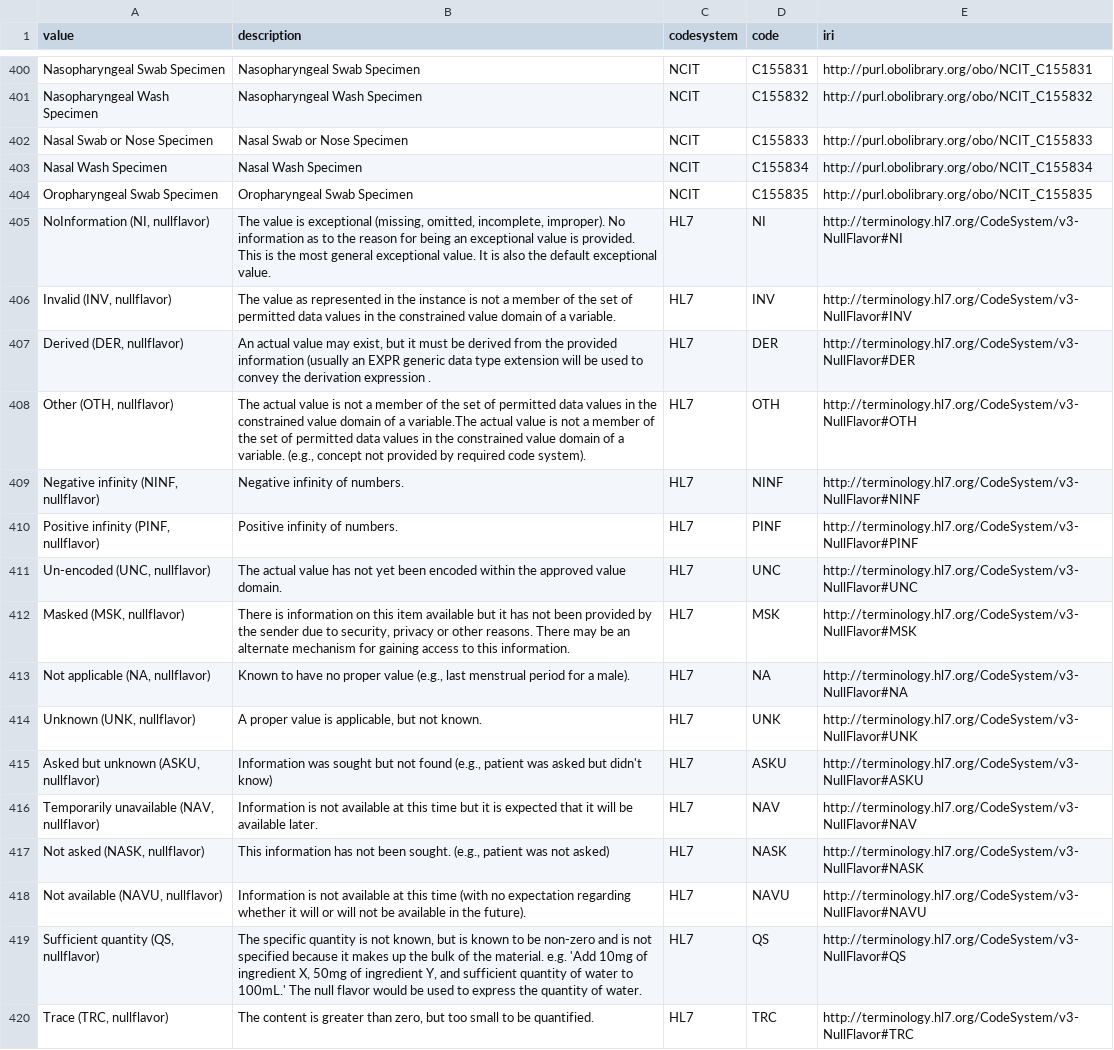
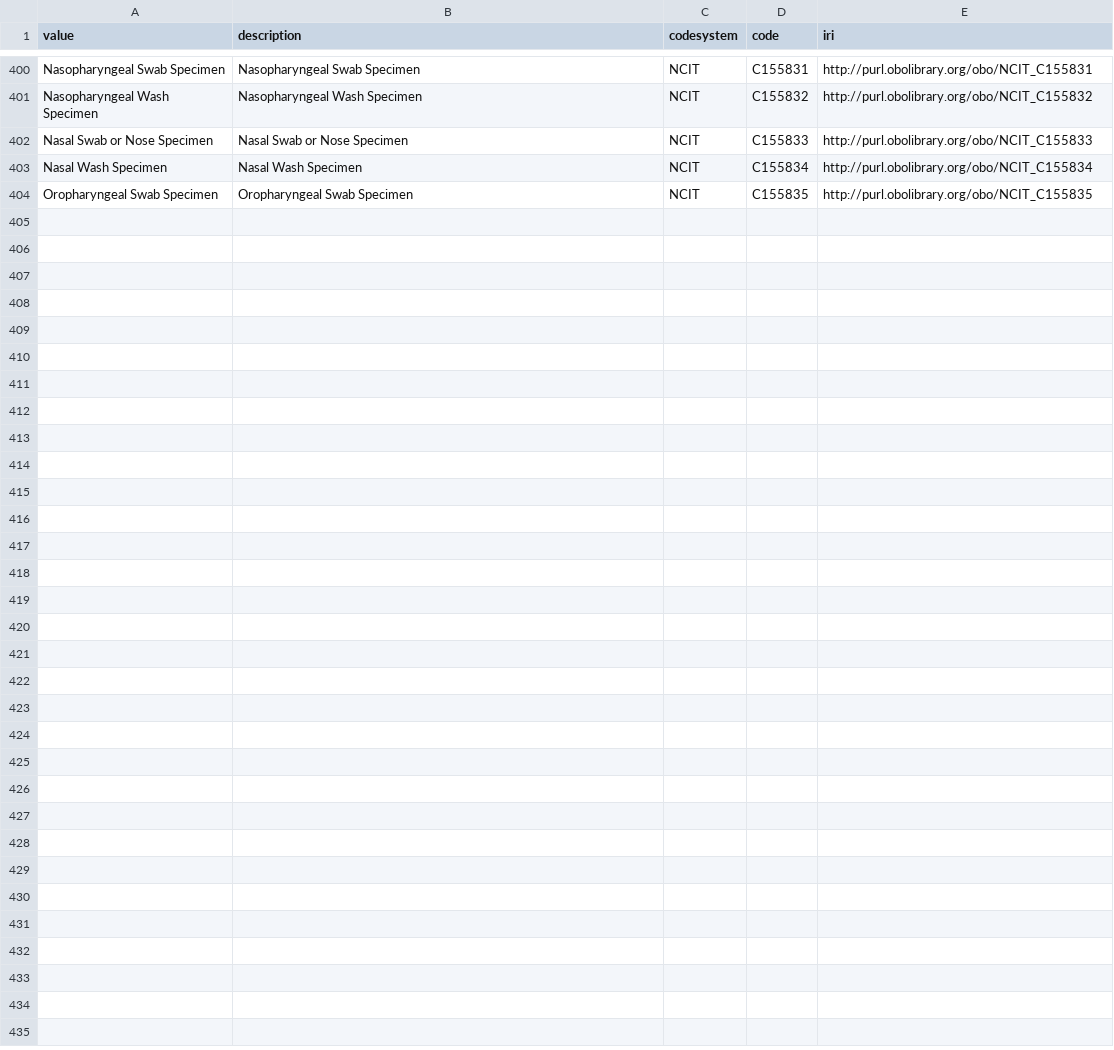
Before and after one commit to molgenis/rd-datamodel, a CSV file: emx/lookups/urdm_lookups_biospecimenType.csv, drawn as a sheet; only a part is shown, gaps mark what is left out; the diff names each change by its address in the sheet, - before the commit and + after, or states it on an @@ line.

Commit message:
added new lookup; refreshed lookups (#10)

```diff
--- a/emx/lookups/urdm_lookups_biospecimenType.csv
+++ b/emx/lookups/urdm_lookups_biospecimenType.csv
-row 405: NoInformation (NI, nullflavor) | The value is exceptional (missing, omitted, incomplete, improper). No information as to the reason for being an exceptional value is provided. This is the most general exceptional value. It is also the default exceptional value. | HL7 | NI | http://terminology.hl7.org/CodeSystem/v3-NullFlavor#NI
-row 406: Invalid (INV, nullflavor) | The value as represented in the instance is not a member of the set of permitted data values in the constrained value domain of a variable. | HL7 | INV | http://terminology.hl7.org/CodeSystem/v3-NullFlavor#INV
-row 407: Derived (DER, nullflavor) | An actual value may exist, but it must be derived from the provided information (usually an EXPR generic data type extension will be used to convey the derivation expression . | HL7 | DER | http://terminology.hl7.org/CodeSystem/v3-NullFlavor#DER
-row 408: Other (OTH, nullflavor) | The actual value is not a member of the set of permitted data values in the constrained value domain of a variable.The actual value is not a member of the set of permitted data values in the constrained value domain of a variable. (e.g., concept not provided by required code system). | HL7 | OTH | http://terminology.hl7.org/CodeSystem/v3-NullFlavor#OTH
-row 409: Negative infinity (NINF, nullflavor) | Negative infinity of numbers. | HL7 | NINF | http://terminology.hl7.org/CodeSystem/v3-NullFlavor#NINF
-row 410: Positive infinity (PINF, nullflavor) | Positive infinity of numbers. | HL7 | PINF | http://terminology.hl7.org/CodeSystem/v3-NullFlavor#PINF
-row 411: Un-encoded (UNC, nullflavor) | The actual value has not yet been encoded within the approved value domain. | HL7 | UNC | http://terminology.hl7.org/CodeSystem/v3-NullFlavor#UNC
-row 412: Masked (MSK, nullflavor) | There is information on this item available but it has not been provided by the sender due to security, privacy or other reasons. There may be an alternate mechanism for gaining access to this information. | HL7 | MSK | http://terminology.hl7.org/CodeSystem/v3-NullFlavor#MSK
-row 413: Not applicable (NA, nullflavor) | Known to have no proper value (e.g., last menstrual period for a male). | HL7 | NA | http://terminology.hl7.org/CodeSystem/v3-NullFlavor#NA
-row 414: Unknown (UNK, nullflavor) | A proper value is applicable, but not known. | HL7 | UNK | http://terminology.hl7.org/CodeSystem/v3-NullFlavor#UNK
-row 415: Asked but unknown (ASKU, nullflavor) | Information was sought but not found (e.g., patient was asked but didn't know) | HL7 | ASKU | http://terminology.hl7.org/CodeSystem/v3-NullFlavor#ASKU
-row 416: Temporarily unavailable (NAV, nullflavor) | Information is not available at this time but it is expected that it will be available later. | HL7 | NAV | http://terminology.hl7.org/CodeSystem/v3-NullFlavor#NAV
-row 417: Not asked (NASK, nullflavor) | This information has not been sought. (e.g., patient was not asked) | HL7 | NASK | http://terminology.hl7.org/CodeSystem/v3-NullFlavor#NASK
-row 418: Not available (NAVU, nullflavor) | Information is not available at this time (with no expectation regarding whether it will or will not be available in the future). | HL7 | NAVU | http://terminology.hl7.org/CodeSystem/v3-NullFlavor#NAVU
-row 419: Sufficient quantity (QS, nullflavor) | The specific quantity is not known, but is known to be non-zero and is not specified because it makes up the bulk of the material. e.g. 'Add 10mg of ingredient X, 50mg of ingredient Y, and sufficient quantity of water to 100mL.' The null flavor would be used to express the quantity of water. | HL7 | QS | http://terminology.hl7.org/CodeSystem/v3-NullFlavor#QS
-row 420: Trace (TRC, nullflavor) | The content is greater than zero, but too small to be quantified. | HL7 | TRC | http://terminology.hl7.org/CodeSystem/v3-NullFlavor#TRC
```
Also changed, not shown: emx/lookups/urdm_lookups_genomeAccessions.csv, emx/lookups/urdm_lookups_inclusionCriteria.csv, 8 other files.
